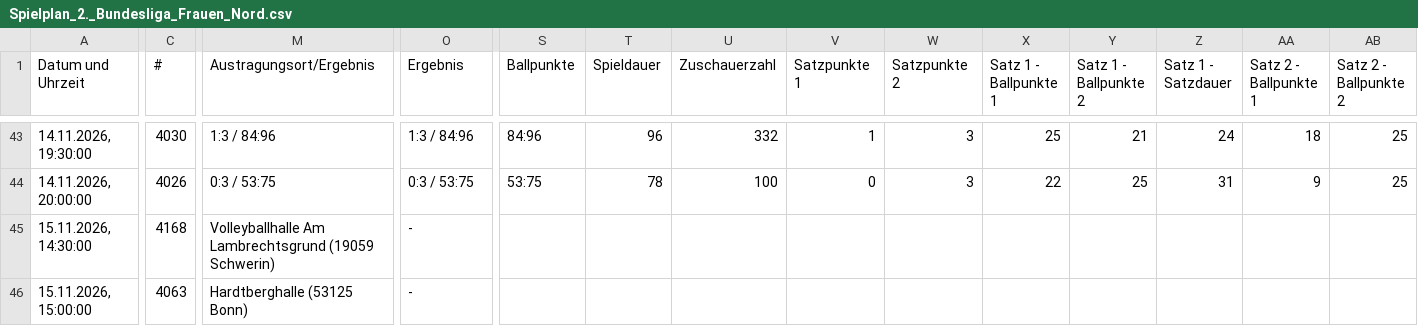
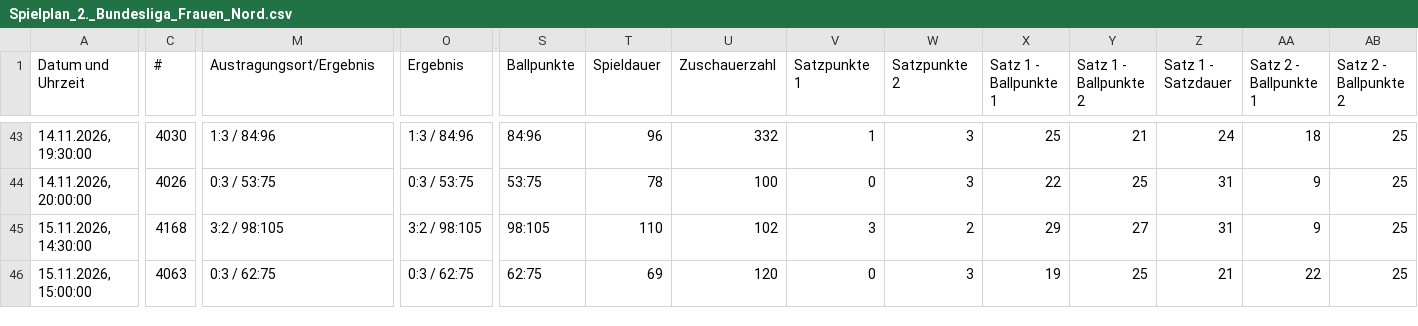
Before and after one commit to uscmuenster/USC-Spielplaene, a CSV file: csvdata/Spielplan_2._Bundesliga_Frauen_Nord.csv, drawn as a sheet; only a part is shown, gaps mark what is left out; the diff covers the shown part only; the diff names each change by its address in the sheet, - before the commit and + after, or states it on an @@ line.

```diff
--- a/csvdata/Spielplan_2._Bundesliga_Frauen_Nord.csv
+++ b/csvdata/Spielplan_2._Bundesliga_Frauen_Nord.csv
-M45 (Austragungsort/Ergebnis): Volleyballhalle Am Lambrechtsgrund (19059 Schwerin)
+M45 (Austragungsort/Ergebnis): 3:2 / 98:105
-O45 (Ergebnis): -
+O45 (Ergebnis): 3:2 / 98:105
-S45 (Ballpunkte): (empty)
+S45 (Ballpunkte): 98:105
-T45 (Spieldauer): (empty)
+T45 (Spieldauer): 110
-U45 (Zuschauerzahl): (empty)
+U45 (Zuschauerzahl): 102
-V45 (Satzpunkte 1): (empty)
+V45 (Satzpunkte 1): 3
-W45 (Satzpunkte 2): (empty)
+W45 (Satzpunkte 2): 2
-X45 (Satz 1 - Ballpunkte 1): (empty)
+X45 (Satz 1 - Ballpunkte 1): 29
-Y45 (Satz 1 - Ballpunkte 2): (empty)
+Y45 (Satz 1 - Ballpunkte 2): 27
-Z45 (Satz 1 - Satzdauer): (empty)
+Z45 (Satz 1 - Satzdauer): 31
-AA45 (Satz 2 - Ballpunkte 1): (empty)
+AA45 (Satz 2 - Ballpunkte 1): 9
-AB45:AB46 (Satz 2 - Ballpunkte 2): (empty)
+AB45:AB46 (Satz 2 - Ballpunkte 2): 25
-M46 (Austragungsort/Ergebnis): Hardtberghalle (53125 Bonn)
+M46 (Austragungsort/Ergebnis): 0:3 / 62:75
-O46 (Ergebnis): -
+O46 (Ergebnis): 0:3 / 62:75
-S46 (Ballpunkte): (empty)
+S46 (Ballpunkte): 62:75
-T46 (Spieldauer): (empty)
+T46 (Spieldauer): 69
-U46 (Zuschauerzahl): (empty)
+U46 (Zuschauerzahl): 120
-V46 (Satzpunkte 1): (empty)
+V46 (Satzpunkte 1): 0
-W46 (Satzpunkte 2): (empty)
+W46 (Satzpunkte 2): 3
-X46 (Satz 1 - Ballpunkte 1): (empty)
+X46 (Satz 1 - Ballpunkte 1): 19
-Y46 (Satz 1 - Ballpunkte 2): (empty)
+Y46 (Satz 1 - Ballpunkte 2): 25
-Z46 (Satz 1 - Satzdauer): (empty)
+Z46 (Satz 1 - Satzdauer): 21
-AA46 (Satz 2 - Ballpunkte 1): (empty)
+AA46 (Satz 2 - Ballpunkte 1): 22
```
Also changed, not shown: 52 edited cells elsewhere in this file, csvdata/Spielplan_1._Bundesliga_Frauen.csv, csvdata/Spielplan_Bezirksklasse_26_Frauen.csv, 2 other files.
